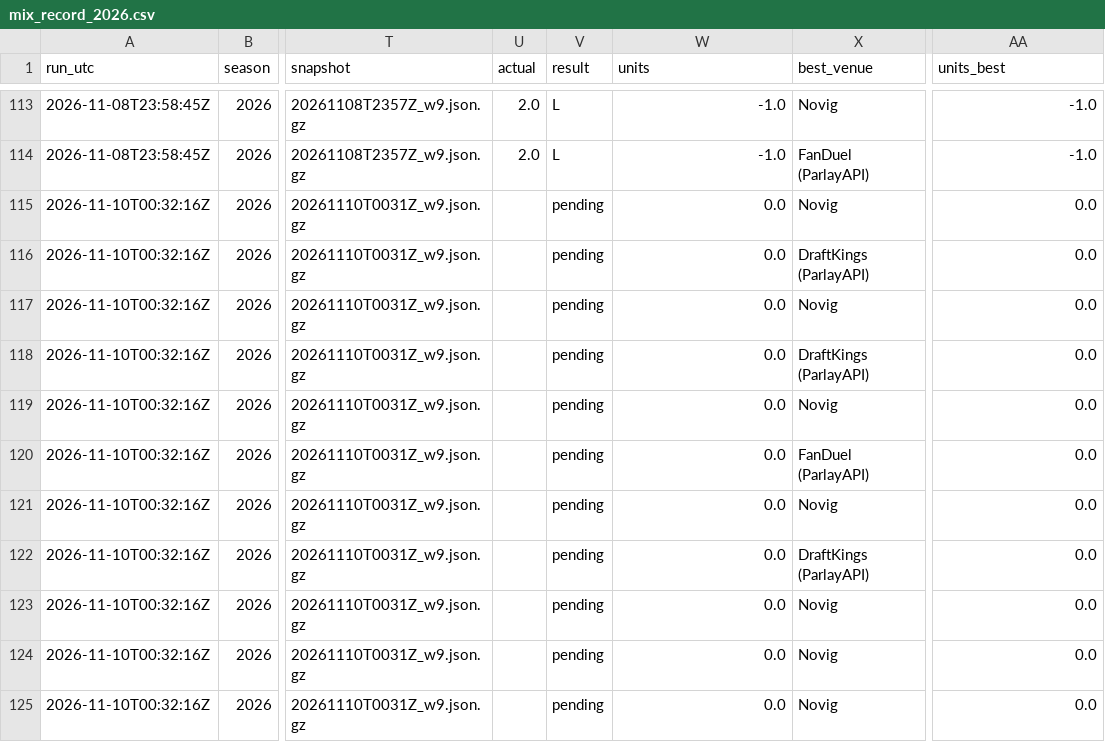
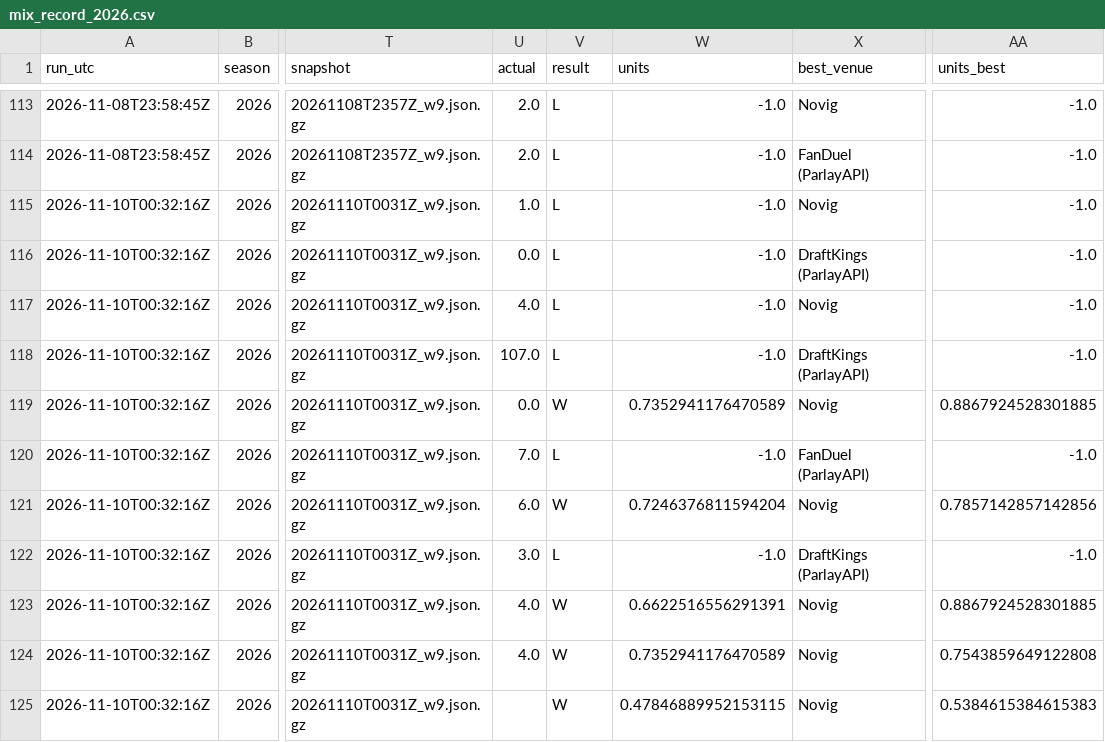
Before and after one commit to wbblanck/nfl-betting-model, a CSV file: data/live/mix_record_2026.csv, drawn as a sheet; only a part is shown, gaps mark what is left out; the diff covers the shown part only; the diff names each change by its address in the sheet, - before the commit and + after, or states it on an @@ line.

```diff
--- a/data/live/mix_record_2026.csv
+++ b/data/live/mix_record_2026.csv
-U115 (actual): (empty)
+U115 (actual): 1.0
-V115:V118 (result): pending
+V115:V118 (result): L
-W115:W118 (units): 0.0
+W115:W118 (units): -1.0
-AA115:AA118 (units_best): 0.0
+AA115:AA118 (units_best): -1.0
-U116 (actual): (empty)
+U116 (actual): 0.0
-U117 (actual): (empty)
+U117 (actual): 4.0
-U118 (actual): (empty)
+U118 (actual): 107.0
-U119 (actual): (empty)
+U119 (actual): 0.0
-V119 (result): pending
+V119 (result): W
-W119 (units): 0.0
+W119 (units): 0.7352941176470589
-AA119 (units_best): 0.0
+AA119 (units_best): 0.8867924528301885
-U120 (actual): (empty)
+U120 (actual): 7.0
-V120 (result): pending
+V120 (result): L
-W120 (units): 0.0
+W120 (units): -1.0
-AA120 (units_best): 0.0
+AA120 (units_best): -1.0
-U121 (actual): (empty)
+U121 (actual): 6.0
-V121 (result): pending
+V121 (result): W
-W121 (units): 0.0
+W121 (units): 0.7246376811594204
-AA121 (units_best): 0.0
+AA121 (units_best): 0.7857142857142856
-U122 (actual): (empty)
+U122 (actual): 3.0
-V122 (result): pending
+V122 (result): L
-W122 (units): 0.0
+W122 (units): -1.0
-AA122 (units_best): 0.0
+AA122 (units_best): -1.0
-U123:U124 (actual): (empty)
+U123:U124 (actual): 4.0
-V123:V125 (result): pending
+V123:V125 (result): W
-W123 (units): 0.0
+W123 (units): 0.6622516556291391
-AA123 (units_best): 0.0
+AA123 (units_best): 0.8867924528301885
-W124 (units): 0.0
+W124 (units): 0.7352941176470589
-AA124 (units_best): 0.0
+AA124 (units_best): 0.7543859649122808
-W125 (units): 0.0
+W125 (units): 0.47846889952153115
-AA125 (units_best): 0.0
+AA125 (units_best): 0.5384615384615383
```
Also changed, not shown: 7 edited cells elsewhere in this file, data/live/ats_record_2026.csv, data/live/ats_yv_record_2026.csv, 5 other files.
